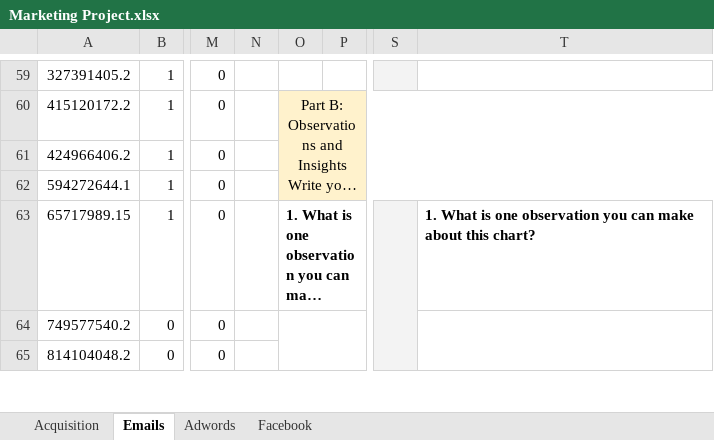
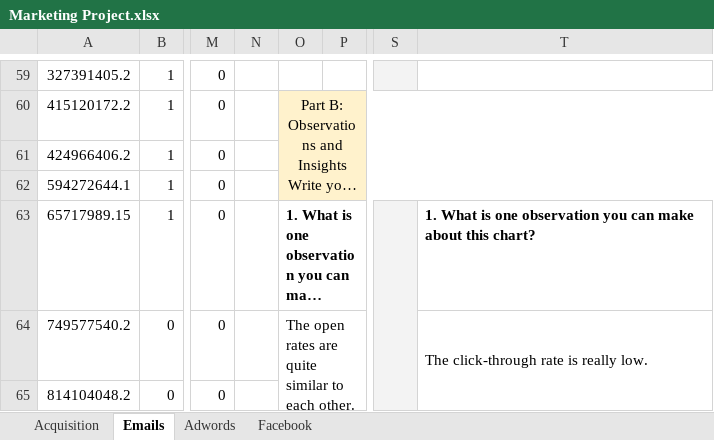
Before and after one commit to mlvilleg/CovidInteractivePlot, an Excel workbook: Excel Projects/Marketing Project.xlsx, sheet Emails, drawn as a sheet; only a part is shown, gaps mark what is left out; long unchanged cells end in …; values as stored, in another font and other column widths than the file's, no borders; charts and pictures not drawn; the diff covers the shown part only; the diff names each change by its address in the sheet, - before the commit and + after, or states it on an @@ line.

```diff
--- a/Excel Projects/Marketing Project.xlsx (sheet Emails)
+++ b/Excel Projects/Marketing Project.xlsx (sheet Emails)
-O64: (empty)
+O64: The open rates are quite similar to each other.
-T64: (empty)
+T64: The click-through rate is really low.
```
Also changed, not shown: 5 edited cells and cell formats elsewhere in this sheet, sheet Acquisition, sheet Facebook, charts or pictures.
